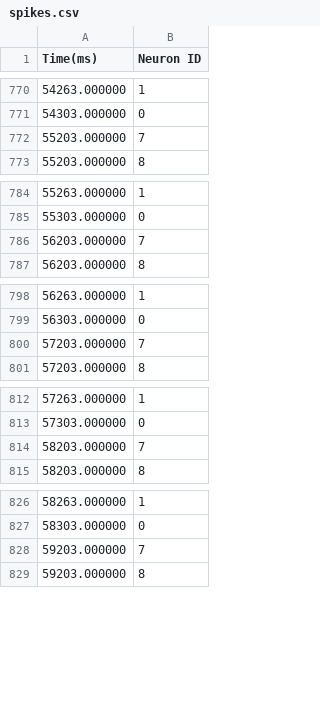
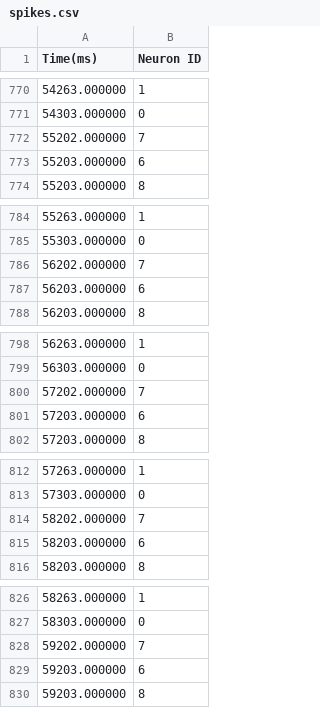
Before and after one commit to neworderofjamie/genn_examples, a CSV file: stdp_curve/spikes.csv, drawn as a sheet; only a part is shown, gaps mark what is left out; the diff covers the shown part only.

```diff
--- a/stdp_curve/spikes.csv
+++ b/stdp_curve/spikes.csv
@@ -771,3 +771,4 @@ Time(ms), Neuron ID
 54303.000000, 0
-55203.000000, 7
+55202.000000, 7
+55203.000000, 6
 55203.000000, 8
@@ -785,3 +785,4 @@ Time(ms), Neuron ID
 55303.000000, 0
-56203.000000, 7
+56202.000000, 7
+56203.000000, 6
 56203.000000, 8
@@ -799,3 +799,4 @@ Time(ms), Neuron ID
 56303.000000, 0
-57203.000000, 7
+57202.000000, 7
+57203.000000, 6
 57203.000000, 8
@@ -813,3 +813,4 @@ Time(ms), Neuron ID
 57303.000000, 0
-58203.000000, 7
+58202.000000, 7
+58203.000000, 6
 58203.000000, 8
@@ -827,3 +827,4 @@ Time(ms), Neuron ID
 58303.000000, 0
-59203.000000, 7
+59202.000000, 7
+59203.000000, 6
 59203.000000, 8
```
Also changed, not shown: 5 removed rows and 21 edited cells elsewhere in this file, stdp_curve/weights.csv, 2 other files.
